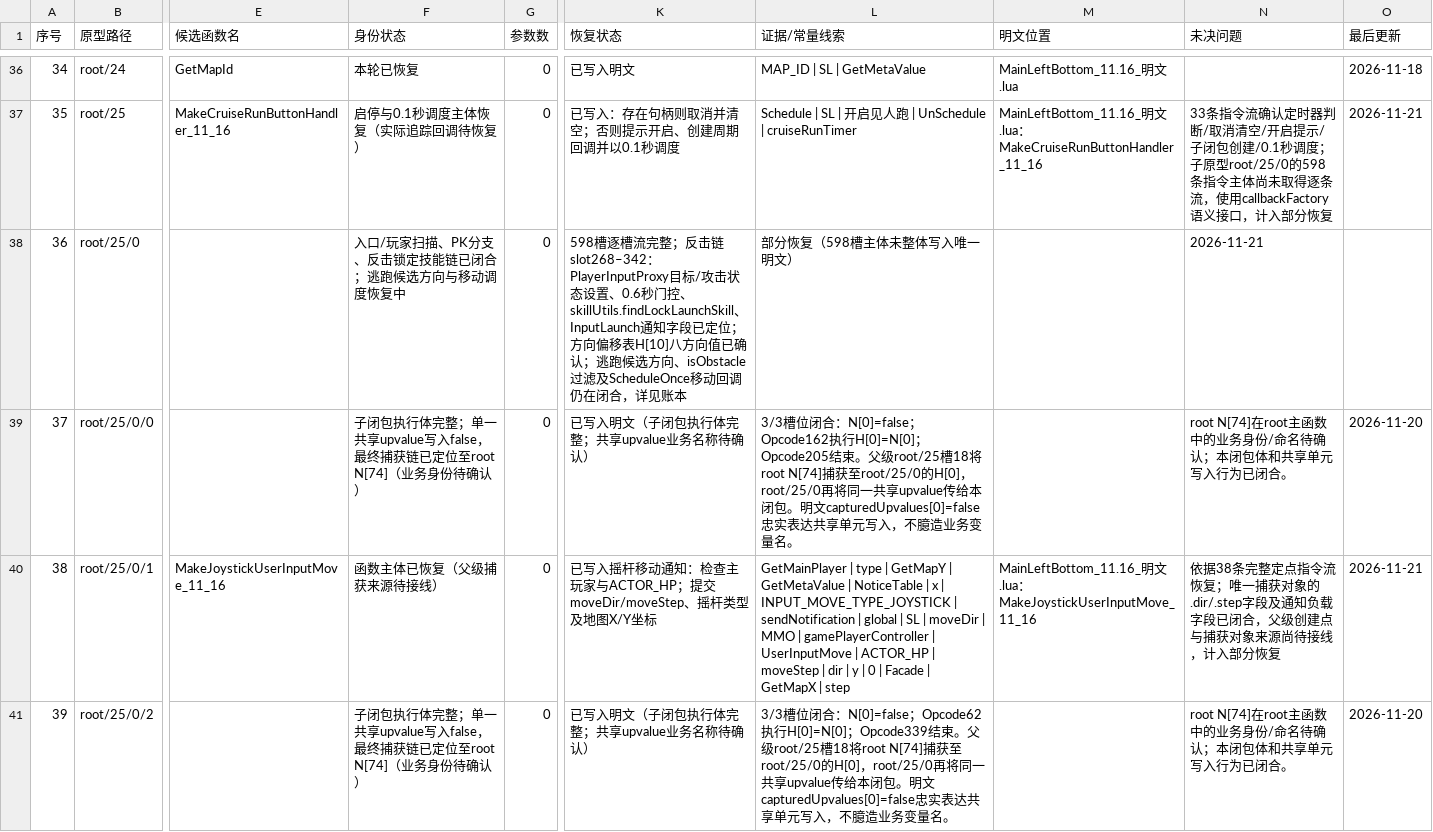
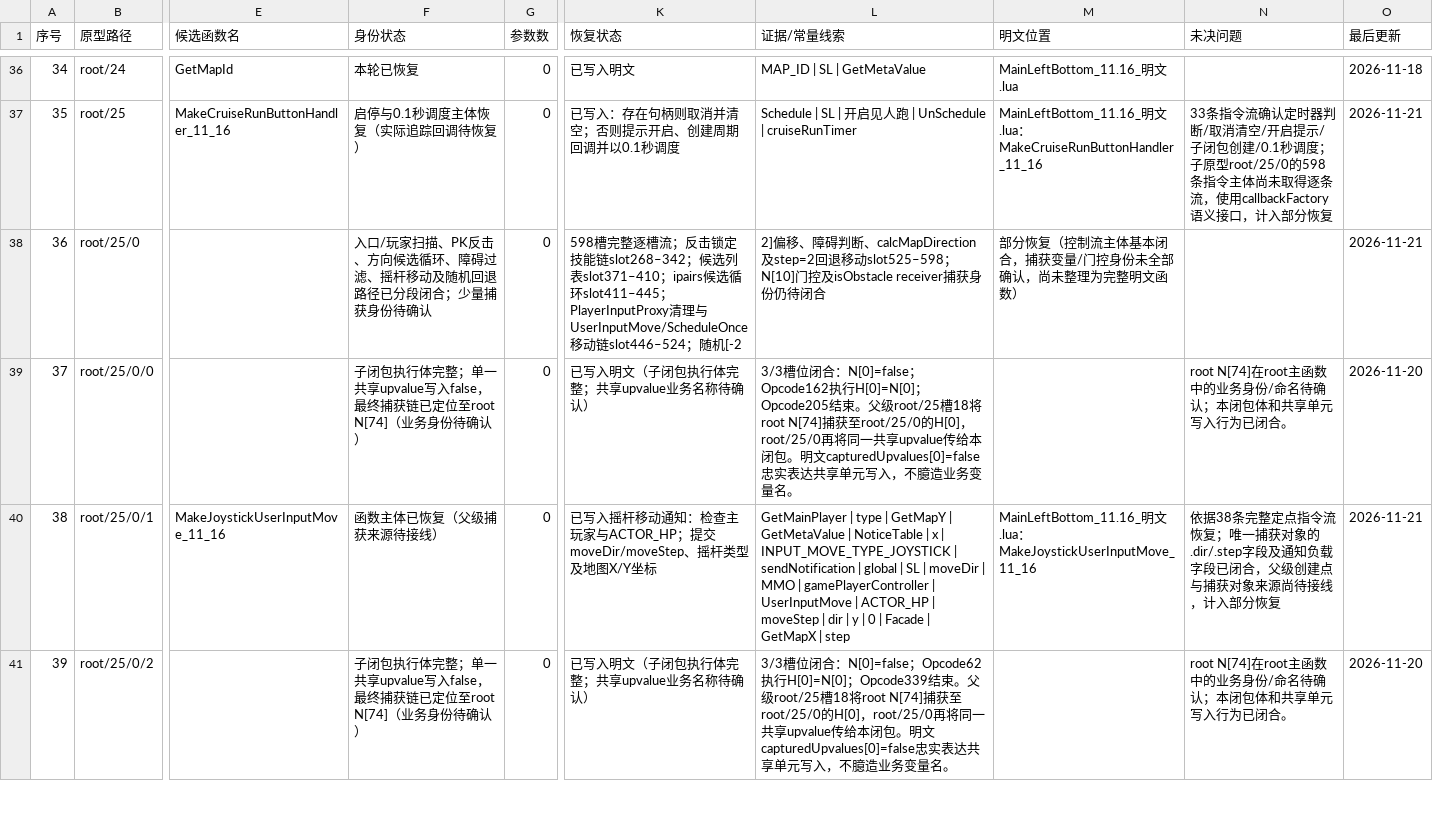
Before and after one commit to panchengdong88888/wjjm, a CSV file: 11.16/函数状态.csv, drawn as a sheet; only a part is shown, gaps mark what is left out; the diff names each change by its address in the sheet, - before the commit and + after, or states it on an @@ line.

Commit message:
11.16 root25候选方向与随机回退路径进度更新

```diff
--- a/11.16/函数状态.csv
+++ b/11.16/函数状态.csv
-F38 (身份状态): 入口/玩家扫描、PK分支、反击锁定技能链已闭合；逃跑候选方向与移动调度恢复中
+F38 (身份状态): 入口/玩家扫描、PK反击、方向候选循环、障碍过滤、摇杆移动及随机回退路径已分段闭合；少量捕获身份待确认
-K38 (恢复状态): 598槽逐槽流完整；反击链slot268–342：PlayerInputProxy目标/攻击状态设置、0.6秒门控、skillUtils.findLockLaunchSkill、InputLaunch通知字段已定位；方向偏移表H[10]八方向值已确认；逃跑候选方向、isObstacle过滤及ScheduleOnce移动回调仍在闭合，详见账本
+K38 (恢复状态): 598槽完整逐槽流；反击锁定技能链slot268–342；候选列表slot371–410；ipairs候选循环slot411–445；PlayerInputProxy清理与UserInputMove/ScheduleOnce移动链slot446–524；随机[-2
-L38 (证据/常量线索): 部分恢复（598槽主体未整体写入唯一明文）
+L38 (证据/常量线索): 2]偏移、障碍判断、calcMapDirection及step=2回退移动slot525–598；N[10]门控及isObstacle receiver捕获身份仍待闭合
-M38 (明文位置): (empty)
+M38 (明文位置): 部分恢复（控制流主体基本闭合，捕获变量/门控身份未全部确认，尚未整理为完整明文函数）
-N38 (未决问题): 2026-11-21
+N38 (未决问题): (empty)
-O38 (最后更新): (empty)
+O38 (最后更新): 2026-11-21
```
